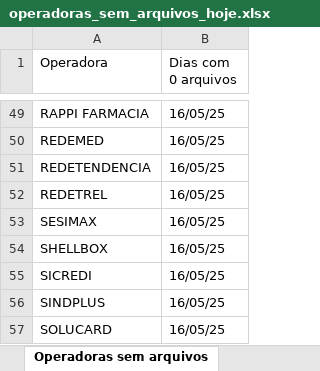
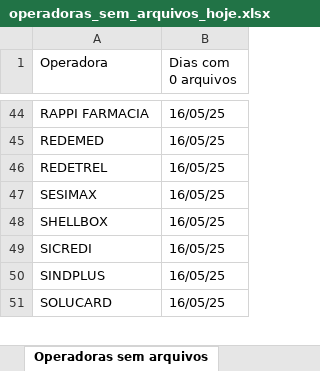
Before and after one commit to Alcir2012/Automation, an Excel workbook: operadoras_sem_arquivos_hoje.xlsx, sheet Operadoras sem arquivos, drawn as a sheet; only a part is shown, gaps mark what is left out; values as stored, in another font and other column widths than the file's, no borders; the diff covers the shown part only; the diff names each change by its address in the sheet, - before the commit and + after, or states it on an @@ line.

```diff
--- a/operadoras_sem_arquivos_hoje.xlsx (sheet Operadoras sem arquivos)
+++ b/operadoras_sem_arquivos_hoje.xlsx (sheet Operadoras sem arquivos)
-row 51: REDETENDENCIA | 16/05/25
```
Also changed, not shown: 7 removed rows elsewhere in this sheet, 4 other files.
